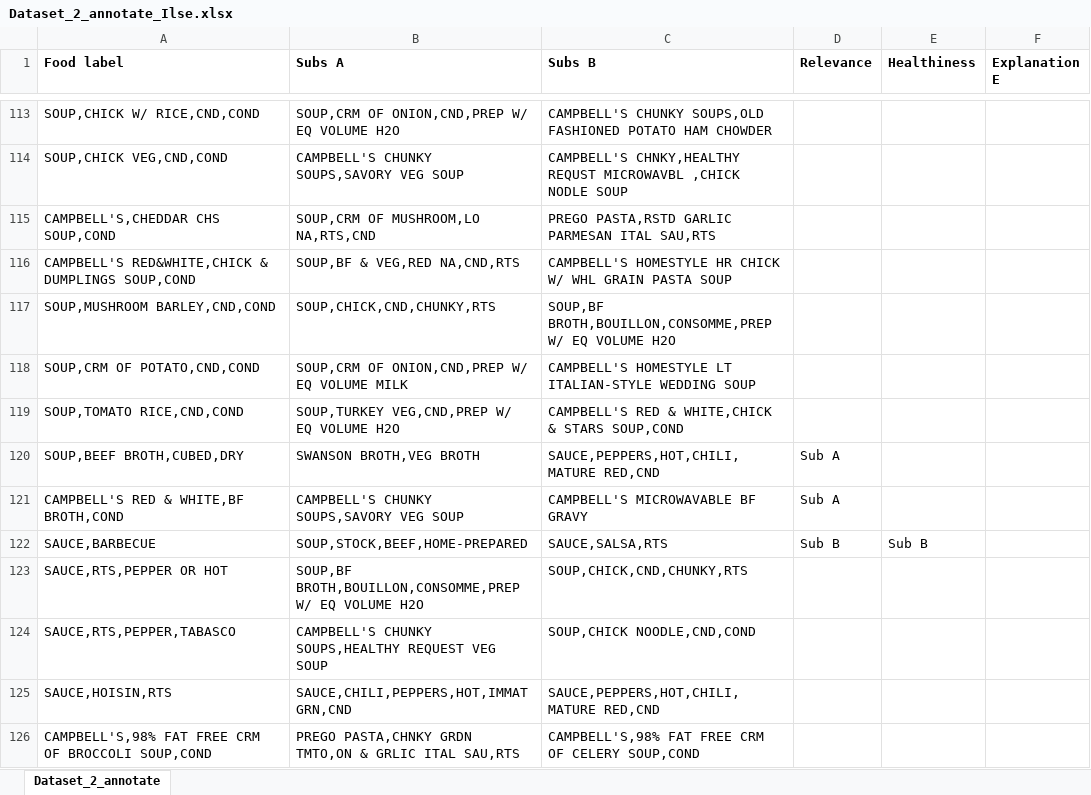
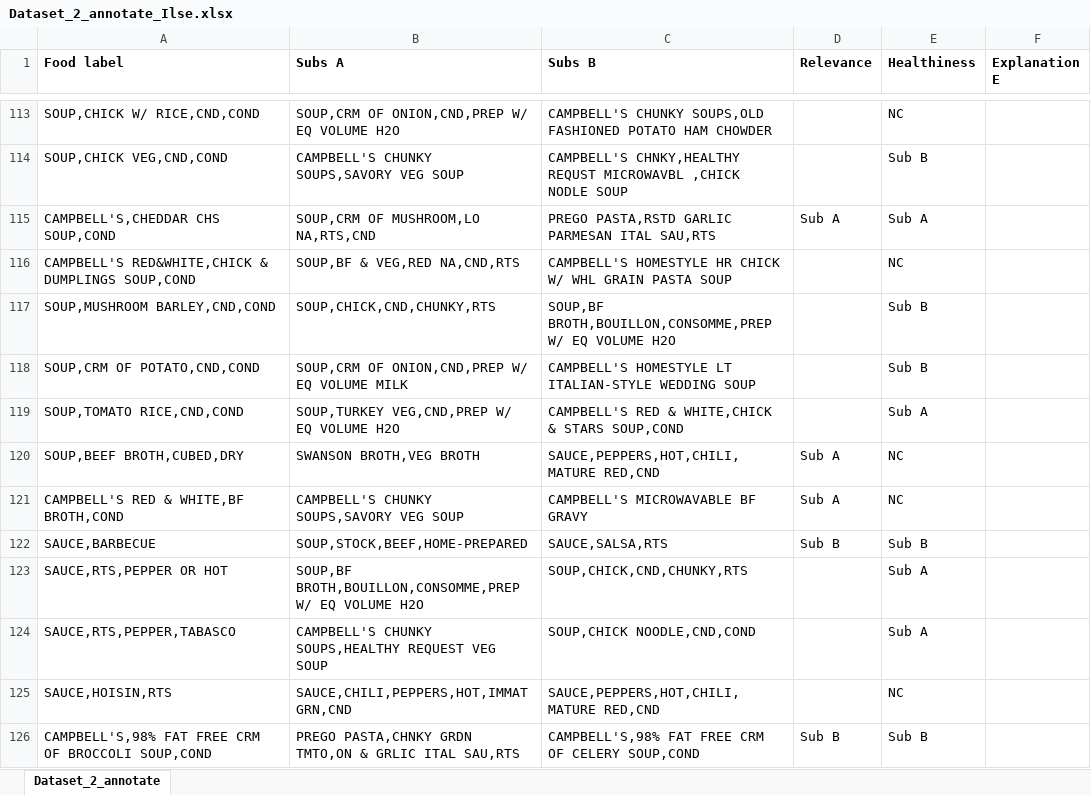
Before and after one commit to jloe2911/HealthyFoodSubs, an Excel workbook: Input Data/Dataset_2_annotate_Ilse.xlsx, sheet Dataset_2_annotate, drawn as a sheet; only a part is shown, gaps mark what is left out; values as stored, in another font and other column widths than the file's, no borders; charts and pictures not drawn; the diff covers the shown part only; the diff names each change by its address in the sheet, - before the commit and + after, or states it on an @@ line.

```diff
--- a/Input Data/Dataset_2_annotate_Ilse.xlsx (sheet Dataset_2_annotate)
+++ b/Input Data/Dataset_2_annotate_Ilse.xlsx (sheet Dataset_2_annotate)
-E113 (Healthiness): (empty)
+E113 (Healthiness): NC
-E114 (Healthiness): (empty)
+E114 (Healthiness): Sub B
-D115 (Relevance): (empty)
+D115 (Relevance): Sub A
-E115 (Healthiness): (empty)
+E115 (Healthiness): Sub A
-E116 (Healthiness): (empty)
+E116 (Healthiness): NC
-E117:E118 (Healthiness): (empty)
+E117:E118 (Healthiness): Sub B
-E119 (Healthiness): (empty)
+E119 (Healthiness): Sub A
-E120:E121 (Healthiness): (empty)
+E120:E121 (Healthiness): NC
-E123:E124 (Healthiness): (empty)
+E123:E124 (Healthiness): Sub A
-E125 (Healthiness): (empty)
+E125 (Healthiness): NC
-D126 (Relevance): (empty)
+D126 (Relevance): Sub B
-E126 (Healthiness): (empty)
+E126 (Healthiness): Sub B
```
Also changed, not shown: 126 edited cells and cell formats elsewhere in this sheet, Input Data/Dataset_2_annotate_Alie.xlsx, 1 other file.
